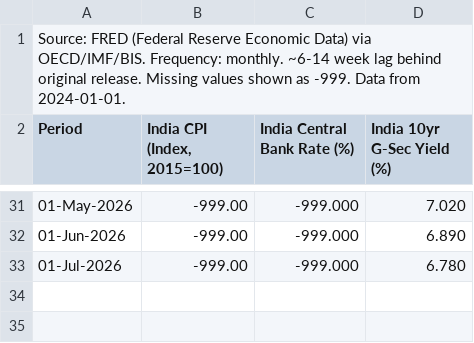
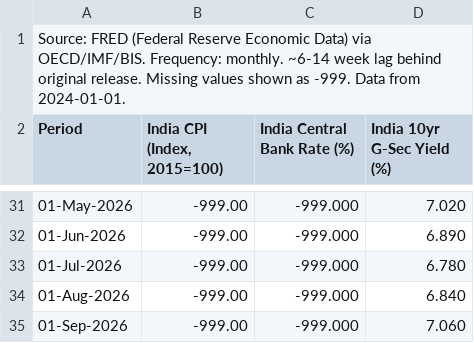
Before and after one commit to sravanpallapothu/macro-finance-dashboard, a CSV file: data/monthly.csv, drawn as a sheet; only a part is shown, gaps mark what is left out; the diff names each change by its address in the sheet, - before the commit and + after, or states it on an @@ line.

```diff
--- a/data/monthly.csv
+++ b/data/monthly.csv
+row 34: 01-Aug-2026 | -999.00 | -999.000 | 6.840
+row 35: 01-Sep-2026 | -999.00 | -999.000 | 7.060
```
Also changed, not shown: data/daily.csv, data/rbi_weekly.csv.
